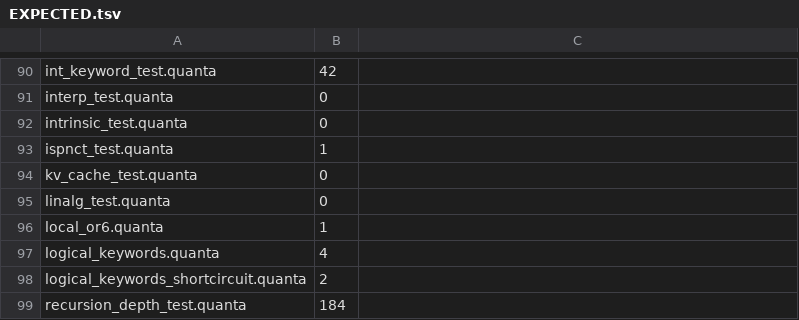
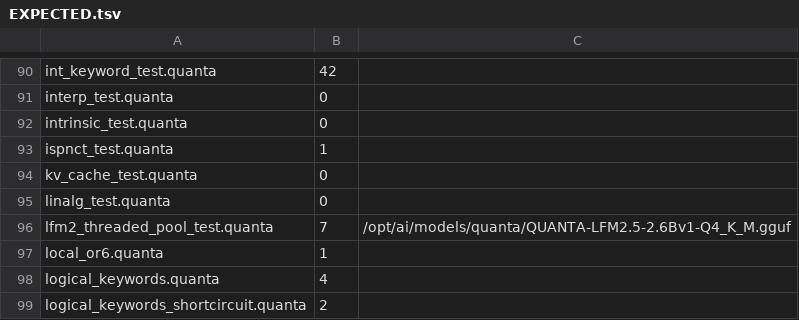
Before and after one commit to jeeex-org/quanta, a TSV file: test_suites/EXPECTED.tsv, drawn as a sheet; only a part is shown, gaps mark what is left out; the shorter side is filled out with more unchanged rows.

Commit message:
fix(std/lfm2): worker pool for the threaded matvec -- one parallel forward no longer leaks 2.3 GB and dies (A9)
mm_matvec_par/mm_embed_logits_par spawned nworkers threads per matvec via thread_create, which mmaps a 1 MiB child stack that thread_join never unmaps: 2329 clone() calls per 30-layer forward = ~2.33 GB of address space. Under a 4 GB ulimit the next child-stack mmap returns ENOMEM and the emitter's MAP_FAILED guard exit(1)s on the MAIN thread; because that is exit(60) and not exit_group(231) the group's workers keep running and exit 0, so the process is reported as exited 0 -- the silent death after one threaded forward.

Fix: a persistent worker pool in lib/std/lfm2_mm.quanta (spawn once, feed jobs by generation counter + fence + futex_wake; each worker stamps done[t] and allocates its scratch once). mm_pool_begin/mm_pool_end nest by depth and fc_forward_token_ex brackets one forward, so no worker is alive at process exit. Clones per forward: 2329 -> 20. par_test under the recorded 4 GB cap now completes (after-marker written); RSS 369 MB -> 116-154 MB.

Measured decode (same prompt, 8 GB, load ~11/20): 70.5 s/token x1, 41.8 x2, 24.5 x4, 16.7 x8, 12.8 x20 -- argmax 5922 at every count. The perf plan's 25.8 s/token @8 workers is beaten.

Gate: new row test_suites/codes/lfm2_threaded_pool_test.quanta (EXPECTED.tsv -> 7, model prerequisite) is RED on the pre-fix tree (mm_pool_begin undeclared) and GREEN after (rc=7 in 3.78 s); it also fails if the pool regresses to per-call threads. Red-first two-forward repro in tests/threaded_forward_twice.quanta + its wrapper. A9 filed in docs/plans/bugs.md; full trail in docs/research/threaded-forward-defect.md.

```diff
--- a/test_suites/EXPECTED.tsv
+++ b/test_suites/EXPECTED.tsv
@@ -95,2 +95,3 @@ kv_cache_test.quanta	0
 linalg_test.quanta	0
+lfm2_threaded_pool_test.quanta	7	/opt/ai/models/quanta/QUANTA-LFM2.5-2.6Bv1-Q4_K_M.gguf
 local_or6.quanta	1
```
Also changed, not shown: 7 other files.
